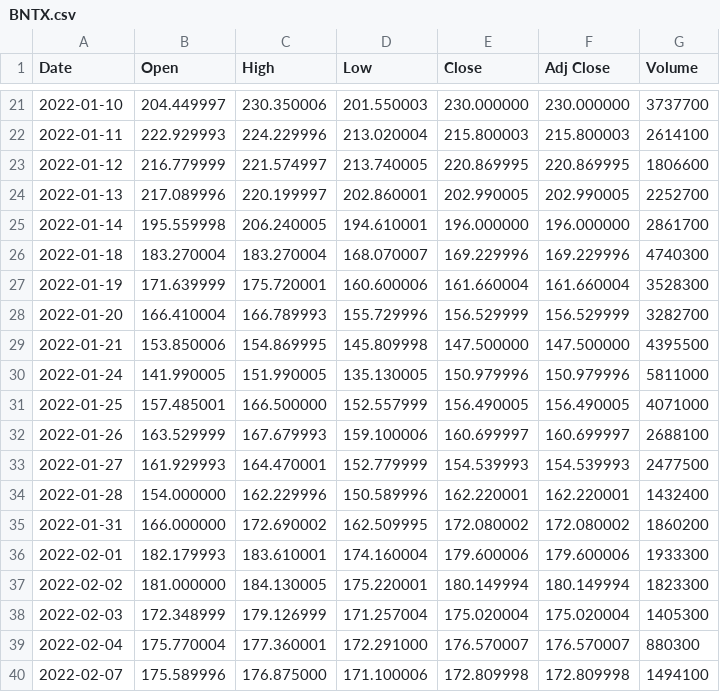
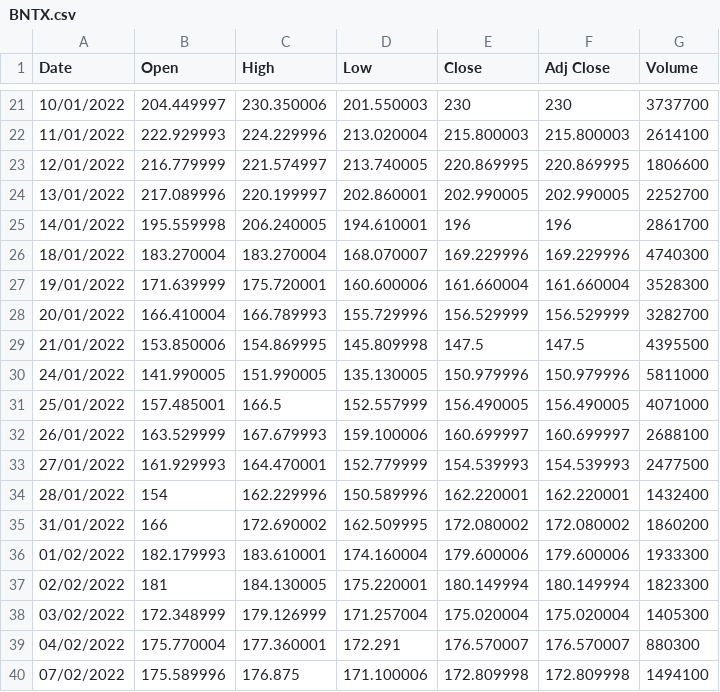
Before and after one commit to aidinattar/Financial-Mathematics, a CSV file: W1.Binomial-Model/BNTX.csv, drawn as a sheet; only a part is shown, gaps mark what is left out; the diff covers the shown part only.

```diff
--- a/W1.Binomial-Model/BNTX.csv
+++ b/W1.Binomial-Model/BNTX.csv
@@ -21,20 +21,20 @@ Date,Open,High,Low,Close,Adj Close,Volume
-2022-01-10,204.449997,230.350006,201.550003,230.000000,230.000000,3737700
-2022-01-11,222.929993,224.229996,213.020004,215.800003,215.800003,2614100
-2022-01-12,216.779999,221.574997,213.740005,220.869995,220.869995,1806600
-2022-01-13,217.089996,220.199997,202.860001,202.990005,202.990005,2252700
-2022-01-14,195.559998,206.240005,194.610001,196.000000,196.000000,2861700
-2022-01-18,183.270004,183.270004,168.070007,169.229996,169.229996,4740300
-2022-01-19,171.639999,175.720001,160.600006,161.660004,161.660004,3528300
-2022-01-20,166.410004,166.789993,155.729996,156.529999,156.529999,3282700
-2022-01-21,153.850006,154.869995,145.809998,147.500000,147.500000,4395500
-2022-01-24,141.990005,151.990005,135.130005,150.979996,150.979996,5811000
-2022-01-25,157.485001,166.500000,152.557999,156.490005,156.490005,4071000
-2022-01-26,163.529999,167.679993,159.100006,160.699997,160.699997,2688100
-2022-01-27,161.929993,164.470001,152.779999,154.539993,154.539993,2477500
-2022-01-28,154.000000,162.229996,150.589996,162.220001,162.220001,1432400
-2022-01-31,166.000000,172.690002,162.509995,172.080002,172.080002,1860200
-2022-02-01,182.179993,183.610001,174.160004,179.600006,179.600006,1933300
-2022-02-02,181.000000,184.130005,175.220001,180.149994,180.149994,1823300
-2022-02-03,172.348999,179.126999,171.257004,175.020004,175.020004,1405300
-2022-02-04,175.770004,177.360001,172.291000,176.570007,176.570007,880300
-2022-02-07,175.589996,176.875000,171.100006,172.809998,172.809998,1494100
+10/01/2022,204.449997,230.350006,201.550003,230,230,3737700
+11/01/2022,222.929993,224.229996,213.020004,215.800003,215.800003,2614100
+12/01/2022,216.779999,221.574997,213.740005,220.869995,220.869995,1806600
+13/01/2022,217.089996,220.199997,202.860001,202.990005,202.990005,2252700
+14/01/2022,195.559998,206.240005,194.610001,196,196,2861700
+18/01/2022,183.270004,183.270004,168.070007,169.229996,169.229996,4740300
+19/01/2022,171.639999,175.720001,160.600006,161.660004,161.660004,3528300
+20/01/2022,166.410004,166.789993,155.729996,156.529999,156.529999,3282700
+21/01/2022,153.850006,154.869995,145.809998,147.5,147.5,4395500
+24/01/2022,141.990005,151.990005,135.130005,150.979996,150.979996,5811000
+25/01/2022,157.485001,166.5,152.557999,156.490005,156.490005,4071000
+26/01/2022,163.529999,167.679993,159.100006,160.699997,160.699997,2688100
+27/01/2022,161.929993,164.470001,152.779999,154.539993,154.539993,2477500
+28/01/2022,154,162.229996,150.589996,162.220001,162.220001,1432400
+31/01/2022,166,172.690002,162.509995,172.080002,172.080002,1860200
+01/02/2022,182.179993,183.610001,174.160004,179.600006,179.600006,1933300
+02/02/2022,181,184.130005,175.220001,180.149994,180.149994,1823300
+03/02/2022,172.348999,179.126999,171.257004,175.020004,175.020004,1405300
+04/02/2022,175.770004,177.360001,172.291,176.570007,176.570007,880300
+07/02/2022,175.589996,176.875,171.100006,172.809998,172.809998,1494100
```
Also changed, not shown: 57 edited cells elsewhere in this file, 1 other file.
